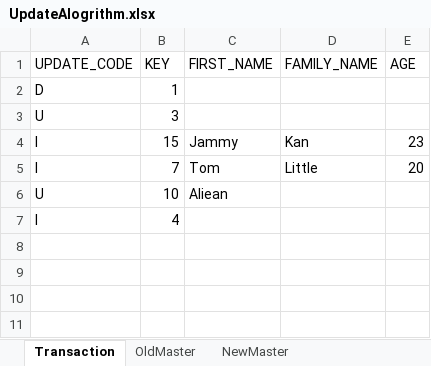
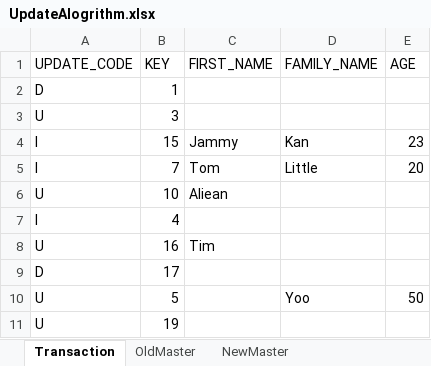
Before and after one commit to Francis0121/homework.3.1, an Excel workbook: FileStructure/UpdateAlgorithm/UpdateAlogrithm.xlsx, sheet Transaction, drawn as a sheet; values as stored, in another font and other column widths than the file's, no borders; the diff names each change by its address in the sheet, - before the commit and + after, or states it on an @@ line.

```diff
--- a/FileStructure/UpdateAlgorithm/UpdateAlogrithm.xlsx (sheet Transaction)
+++ b/FileStructure/UpdateAlgorithm/UpdateAlogrithm.xlsx (sheet Transaction)
+row 8: U | 16 | Tim
+row 9: D | 17
+row 10: U | 5 |  | Yoo | 50
+row 11: U | 19
```
Also changed, not shown: sheet NewMaster, sheet OldMaster, 14 other files.
